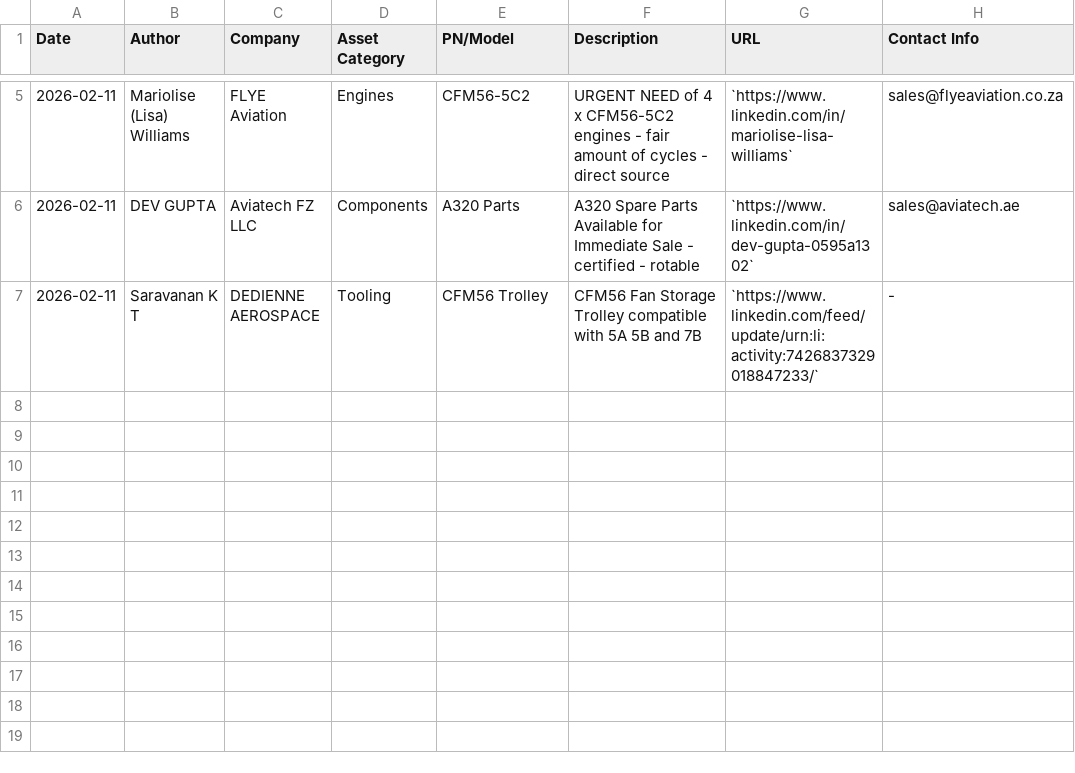
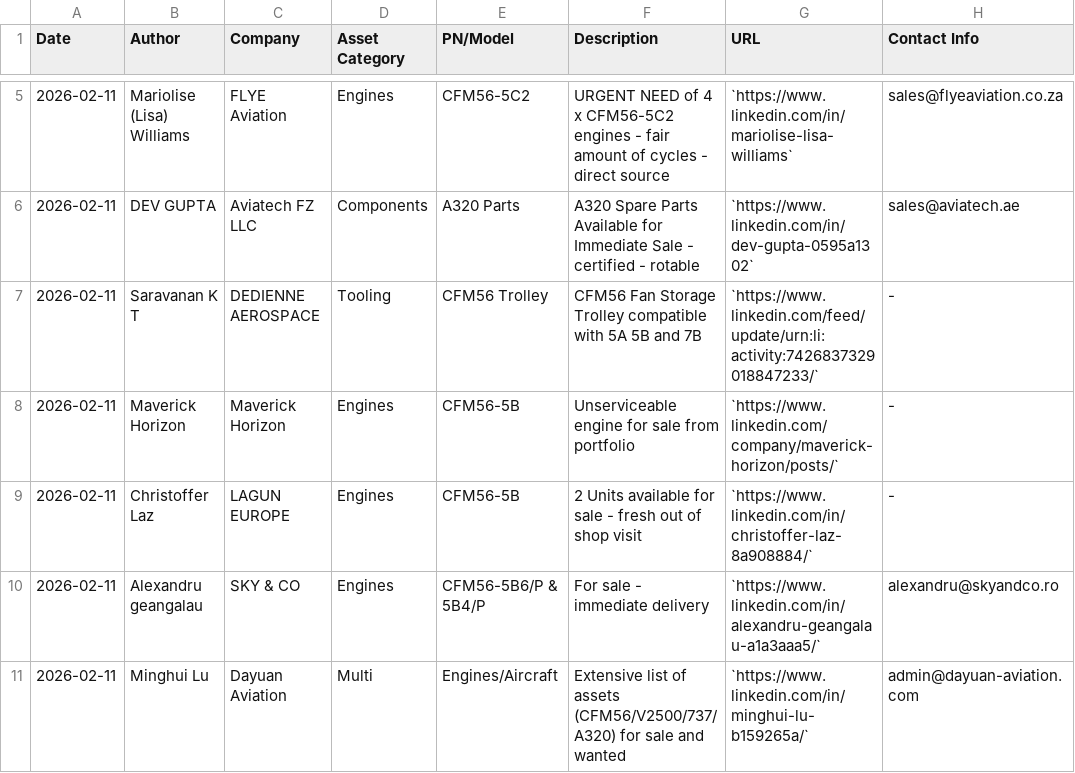
Before and after one commit to HAIDEJIANG/bababot-workspace, a CSV file: aviation_leads_database.csv, drawn as a sheet; only a part is shown, gaps mark what is left out.

Commit message:
feat: add first batch of business leads from browser-based search

```diff
--- a/aviation_leads_database.csv
+++ b/aviation_leads_database.csv
@@ -7 +7,5 @@ Date,Author,Company,Asset Category,PN/Model,Description,URL,Contact Info
 2026-02-11,Saravanan K T,DEDIENNE AEROSPACE,Tooling,CFM56 Trolley,CFM56 Fan Storage Trolley compatible with 5A 5B and 7B,`https://www.linkedin.com/feed/update/urn:li:activity:7426837329018847233/`,-
+2026-02-11,Maverick Horizon,Maverick Horizon,Engines,CFM56-5B,Unserviceable engine for sale from portfolio,`https://www.linkedin.com/company/maverick-horizon/posts/`,-
+2026-02-11,Christoffer Laz,LAGUN EUROPE,Engines,CFM56-5B,2 Units available for sale - fresh out of shop visit,`https://www.linkedin.com/in/christoffer-laz-8a908884/`,-
+2026-02-11,Alexandru geangalau,SKY & CO,Engines,CFM56-5B6/P & 5B4/P,For sale - immediate delivery,`https://www.linkedin.com/in/alexandru-geangalau-a1a3aaa5/`,alexandru@skyandco.ro
+2026-02-11,Minghui Lu,Dayuan Aviation,Multi,Engines/Aircraft,Extensive list of assets (CFM56/V2500/737/A320) for sale and wanted,`https://www.linkedin.com/in/minghui-lu-b159265a/`,admin@dayuan-aviation.com
```
